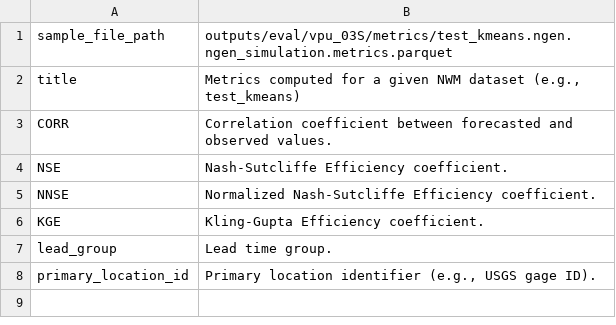
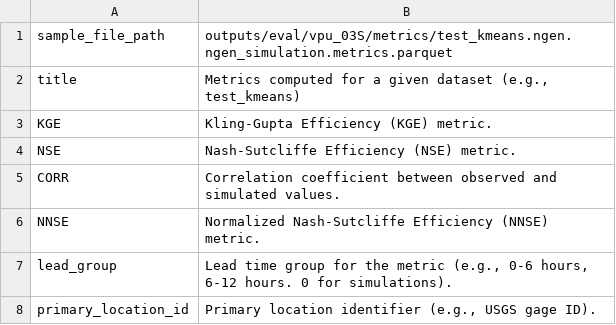
Before and after one commit to NGWPC/nwm-eval-mgr, a CSV file: docs/scripts/data_desc/outputs/metrics.csv, drawn as a sheet.

```diff
--- a/docs/scripts/data_desc/outputs/metrics.csv
+++ b/docs/scripts/data_desc/outputs/metrics.csv
@@ -1,8 +1,8 @@
 sample_file_path|outputs/eval/vpu_03S/metrics/test_kmeans.ngen.ngen_simulation.metrics.parquet
-title|Metrics computed for a given NWM dataset (e.g., test_kmeans)
-CORR|Correlation coefficient between forecasted and observed values.
-NSE|Nash-Sutcliffe Efficiency coefficient.
-NNSE|Normalized Nash-Sutcliffe Efficiency coefficient.
-KGE|Kling-Gupta Efficiency coefficient.
-lead_group|Lead time group.
+title|Metrics computed for a given dataset (e.g., test_kmeans)
+KGE|Kling-Gupta Efficiency (KGE) metric.
+NSE|Nash-Sutcliffe Efficiency (NSE) metric.
+CORR|Correlation coefficient between observed and simulated values.
+NNSE|Normalized Nash-Sutcliffe Efficiency (NNSE) metric.
+lead_group|Lead time group for the metric (e.g., 0-6 hours, 6-12 hours. 0 for simulations).
 primary_location_id|Primary location identifier (e.g., USGS gage ID).
```
Also changed, not shown: docs/scripts/data_desc/inputs/gage_crosswalk.csv, docs/scripts/data_desc/outputs/forecast_data.csv, 6 other files.
